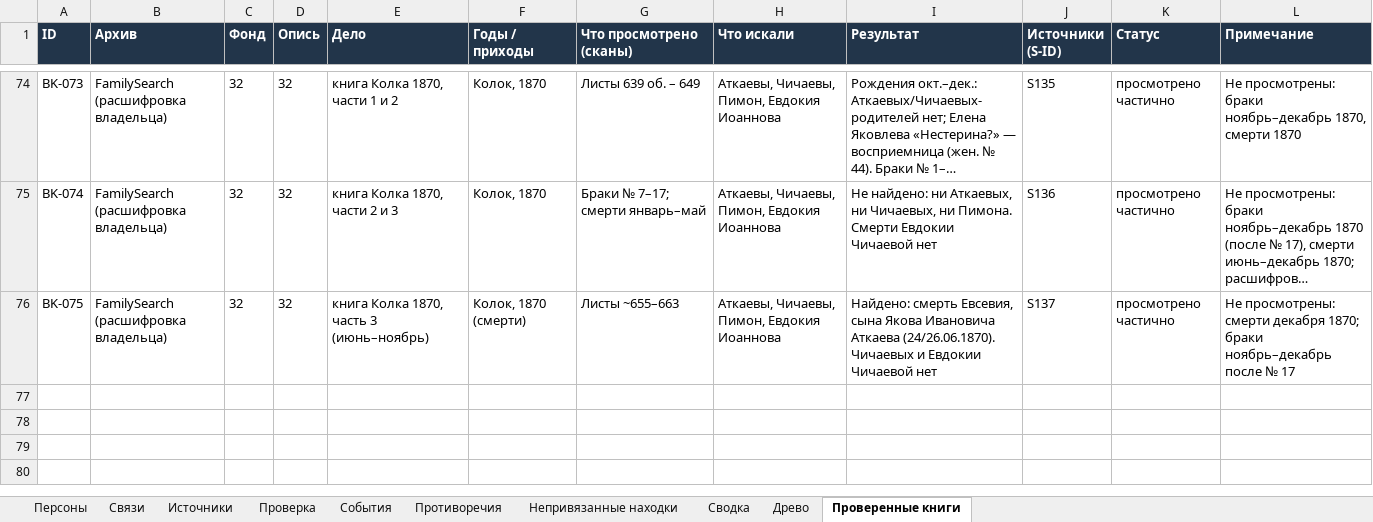
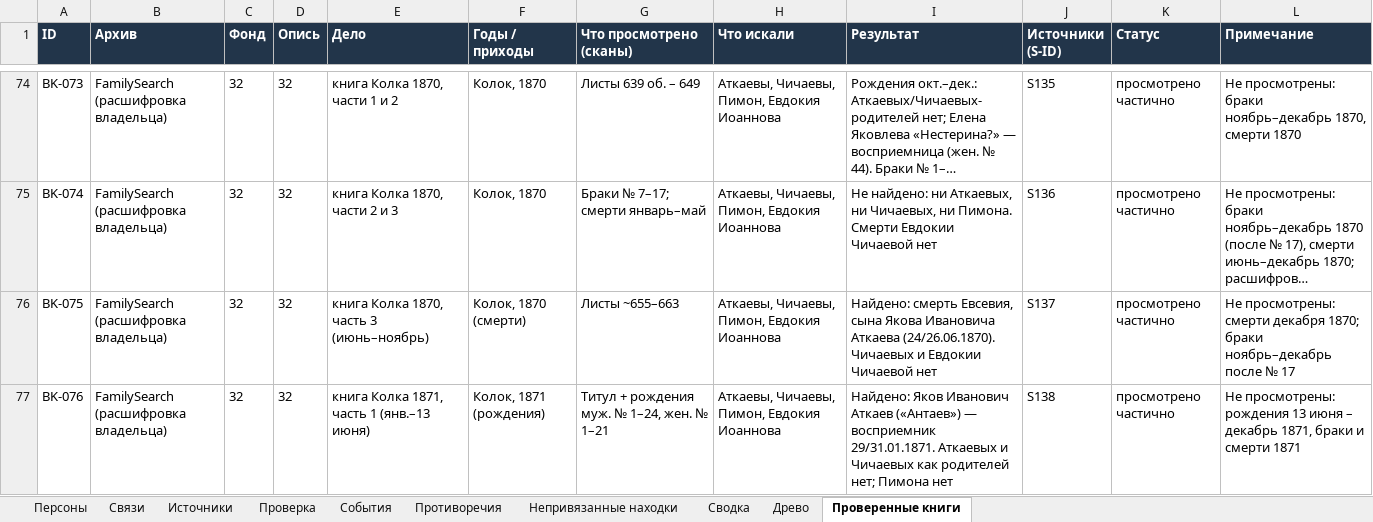
Before and after one commit to kilevoy/rykunov-family-tree, an Excel workbook: data/rykunov-family-tree.xlsx, sheet Проверенные книги, drawn as a sheet; only a part is shown, gaps mark what is left out; long unchanged cells end in …; values as stored, in another font and other column widths than the file's, no borders; the diff names each change by its address in the sheet, - before the commit and + after, or states it on an @@ line.

```diff
--- a/data/rykunov-family-tree.xlsx (sheet Проверенные книги)
+++ b/data/rykunov-family-tree.xlsx (sheet Проверенные книги)
+row 77: BK-076 | FamilySearch (расшифровка владельца) | 32 | 32 | книга Колка 1871, часть 1 (янв.–13 июня) | Колок, 1871 (рождения) | Титул + рождения муж. № 1–24, жен. № 1–21 | Аткаевы, Чичаевы, Пимон, Евдокия Иоаннова | Найдено: Яков Иванович Аткаев («Антаев») — восприемник 29/31.01.1871. Аткаевых и Чичаевых как родителей нет; Пимона нет | S138 | просмотрено частично | Не просмотрены: рождения 13 июня – декабрь 1871, браки и смерти 1871
```
Also changed, not shown: sheet Источники, sheet Персоны.
